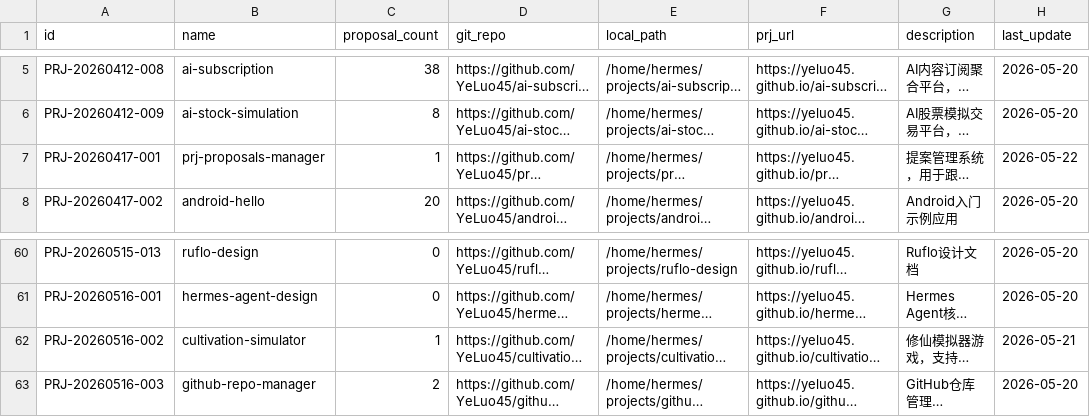
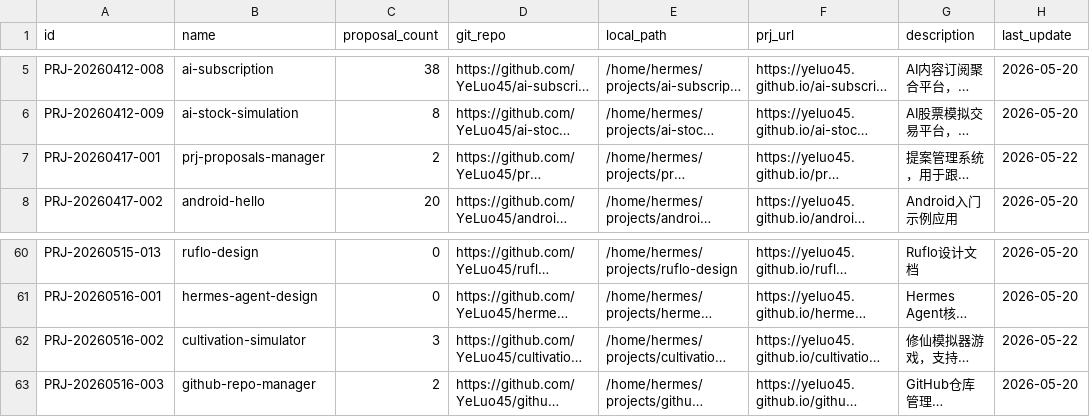
Before and after one commit to YeLuo45/proposals-document, a CSV file: projects.csv, drawn as a sheet; only a part is shown, gaps mark what is left out; long unchanged cells end in …; the diff names each change by its address in the sheet, - before the commit and + after, or states it on an @@ line.

```diff
--- a/projects.csv
+++ b/projects.csv
-C7 (proposal_count): 1
+C7 (proposal_count): 2
-C62 (proposal_count): 1
+C62 (proposal_count): 3
-H62 (last_update): 2026-05-21
+H62 (last_update): 2026-05-22
```
Also changed, not shown: proposals.csv, 5 other files.
